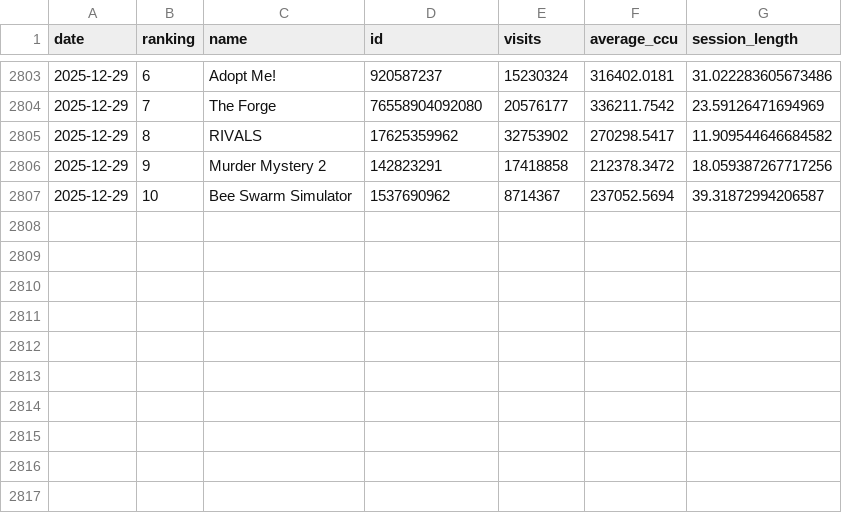
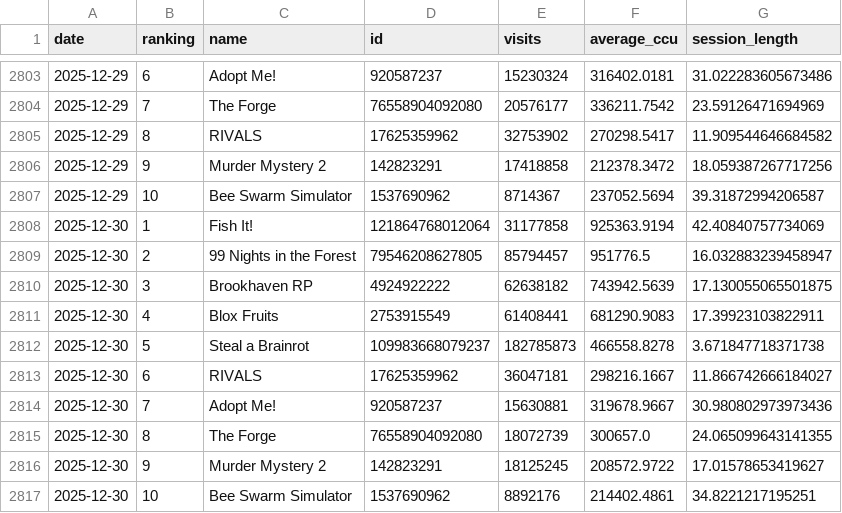
Before and after one commit to shiyu20000/Roblox-Game-Scraping, a CSV file: roblox_top10_history.csv, drawn as a sheet; only a part is shown, gaps mark what is left out; the diff names each change by its address in the sheet, - before the commit and + after, or states it on an @@ line.

```diff
--- a/roblox_top10_history.csv
+++ b/roblox_top10_history.csv
+row 2808: 2025-12-30 | 1 | Fish It! | 121864768012064 | 31177858 | 925363.9194 | 42.40840757734069
+row 2809: 2025-12-30 | 2 | 99 Nights in the Forest | 79546208627805 | 85794457 | 951776.5 | 16.032883239458947
+row 2810: 2025-12-30 | 3 | Brookhaven RP | 4924922222 | 62638182 | 743942.5639 | 17.130055065501875
+row 2811: 2025-12-30 | 4 | Blox Fruits | 2753915549 | 61408441 | 681290.9083 | 17.39923103822911
+row 2812: 2025-12-30 | 5 | Steal a Brainrot | 109983668079237 | 182785873 | 466558.8278 | 3.671847718371738
+row 2813: 2025-12-30 | 6 | RIVALS | 17625359962 | 36047181 | 298216.1667 | 11.866742666184027
+row 2814: 2025-12-30 | 7 | Adopt Me! | 920587237 | 15630881 | 319678.9667 | 30.980802973973436
+row 2815: 2025-12-30 | 8 | The Forge | 76558904092080 | 18072739 | 300657.0 | 24.065099643141355
+row 2816: 2025-12-30 | 9 | Murder Mystery 2 | 142823291 | 18125245 | 208572.9722 | 17.01578653419627
+row 2817: 2025-12-30 | 10 | Bee Swarm Simulator | 1537690962 | 8892176 | 214402.4861 | 34.8221217195251
```
